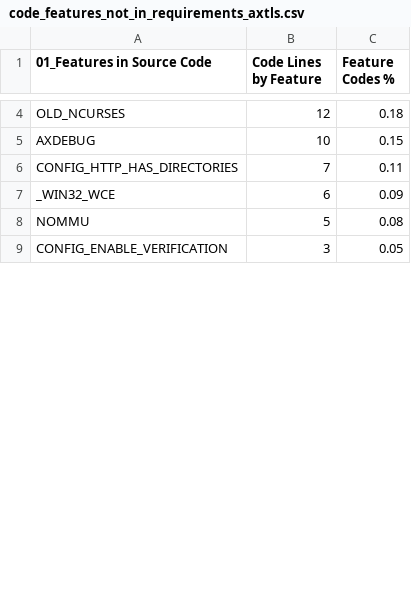
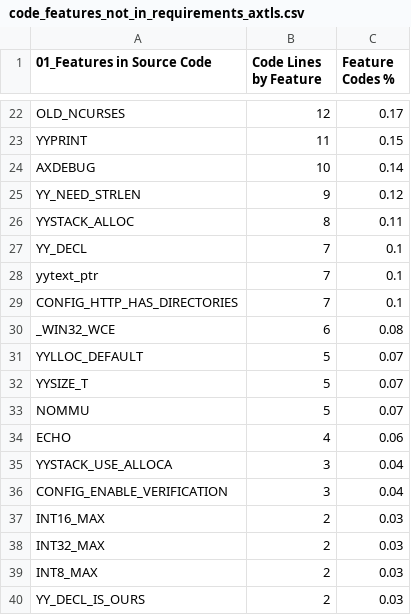
Before and after one commit to chinkhor/VarCHEK, a CSV file: reports/code_features_not_in_requirements_axtls.csv, drawn as a sheet; only a part is shown, gaps mark what is left out; addresses are those after the commit; the diff covers the shown part only; the diff names each change by its address in the sheet, - before the commit and + after, or states it on an @@ line.

```diff
--- a/reports/code_features_not_in_requirements_axtls.csv
+++ b/reports/code_features_not_in_requirements_axtls.csv
-C22 (Feature Codes %): 0.18
+C22 (Feature Codes %): 0.17
+row 23: YYPRINT | 11 | 0.15
-C24 (Feature Codes %): 0.15
+C24 (Feature Codes %): 0.14
+row 25: YY_NEED_STRLEN | 9 | 0.12
+row 26: YYSTACK_ALLOC | 8 | 0.11
+row 27: YY_DECL | 7 | 0.1
+row 28: yytext_ptr | 7 | 0.1
-C29 (Feature Codes %): 0.11
+C29 (Feature Codes %): 0.1
-C30 (Feature Codes %): 0.09
+C30 (Feature Codes %): 0.08
+row 31: YYLLOC_DEFAULT | 5 | 0.07
+row 32: YYSIZE_T | 5 | 0.07
-C33 (Feature Codes %): 0.08
+C33 (Feature Codes %): 0.07
+row 34: ECHO | 4 | 0.06
+row 35: YYSTACK_USE_ALLOCA | 3 | 0.04
-C36 (Feature Codes %): 0.05
+C36 (Feature Codes %): 0.04
+row 37: INT16_MAX | 2 | 0.03
+row 38: INT32_MAX | 2 | 0.03
+row 39: INT8_MAX | 2 | 0.03
+row 40: YY_DECL_IS_OURS | 2 | 0.03
```
Also changed, not shown: 46 added rows and 4 edited cells elsewhere in this file, reports/min_set_axtls.csv, reports/presence_condition_axtls.csv, 1 other file.
